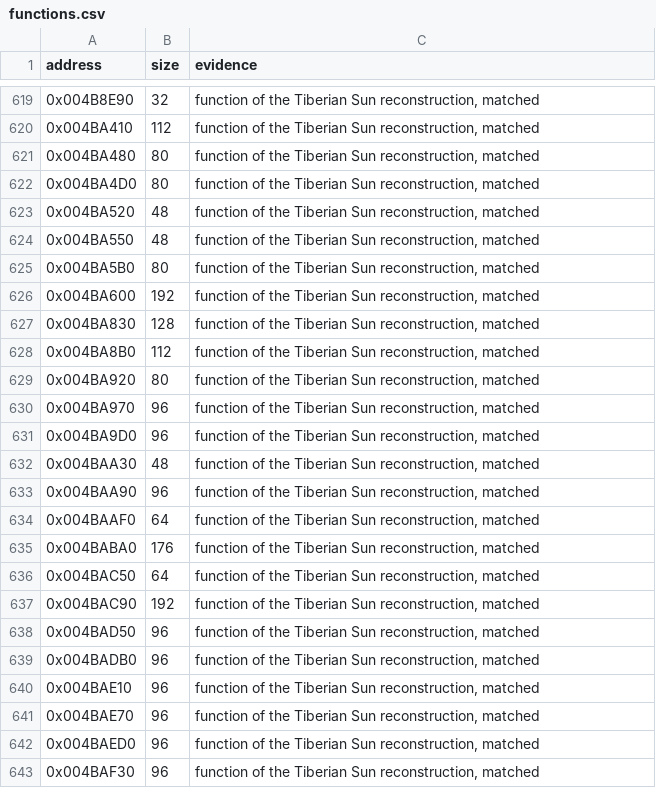
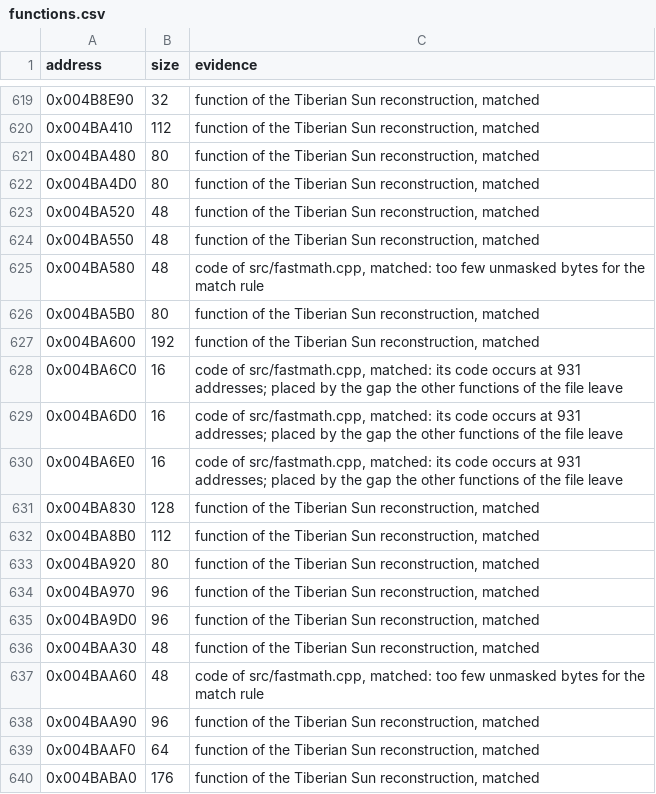
Before and after one commit to mischa85/RedAlert2, a CSV file: config/ra2-1.006/functions.csv, drawn as a sheet; only a part is shown, gaps mark what is left out; the shorter side is filled out with more unchanged rows; the diff names each change by its address in the sheet, - before the commit and + after, or states it on an @@ line.

```diff
--- a/config/ra2-1.006/functions.csv
+++ b/config/ra2-1.006/functions.csv
+row 625: 0x004BA580 | 48 | code of src/fastmath.cpp, matched: too few unmasked bytes for the match rule
+row 628: 0x004BA6C0 | 16 | code of src/fastmath.cpp, matched: its code occurs at 931 addresses; placed by the gap the other functions of the file leave
+row 629: 0x004BA6D0 | 16 | code of src/fastmath.cpp, matched: its code occurs at 931 addresses; placed by the gap the other functions of the file leave
+row 630: 0x004BA6E0 | 16 | code of src/fastmath.cpp, matched: its code occurs at 931 addresses; placed by the gap the other functions of the file leave
+row 637: 0x004BAA60 | 48 | code of src/fastmath.cpp, matched: too few unmasked bytes for the match rule
```
Also changed, not shown: config/ra2-1.006/modules.csv, config/ra2-1.006/names.csv, 1 other file.
